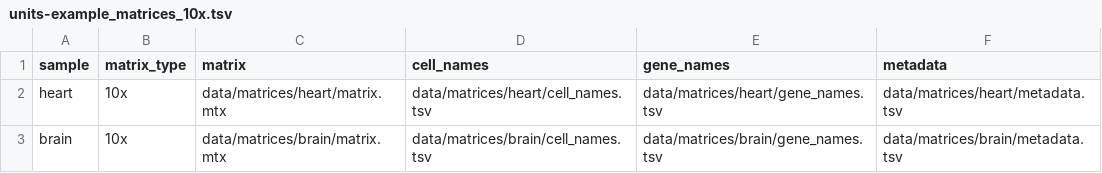
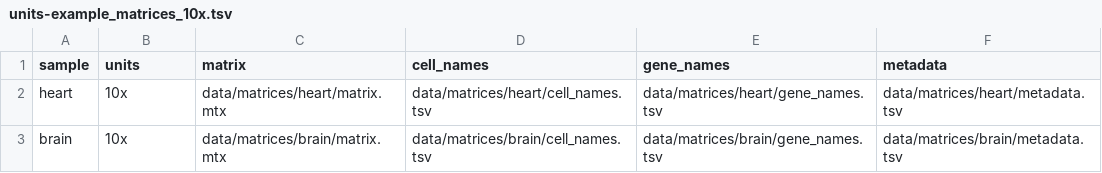
Before and after one commit to cnio-bu/bollito, a TSV file: units-example_matrices_10x.tsv, drawn as a sheet.

```diff
--- a/units-example_matrices_10x.tsv
+++ b/units-example_matrices_10x.tsv
@@ -1,2 +1,2 @@
-sample	matrix_type	matrix	cell_names	gene_names	metadata
+sample	units	matrix	cell_names	gene_names	metadata
 heart	10x	data/matrices/heart/matrix.mtx	data/matrices/heart/cell_names.tsv	data/matrices/heart/gene_names.tsv	data/matrices/heart/metadata.tsv
```
Also changed, not shown: units-example_matrices_standard.tsv, 12 other files.
